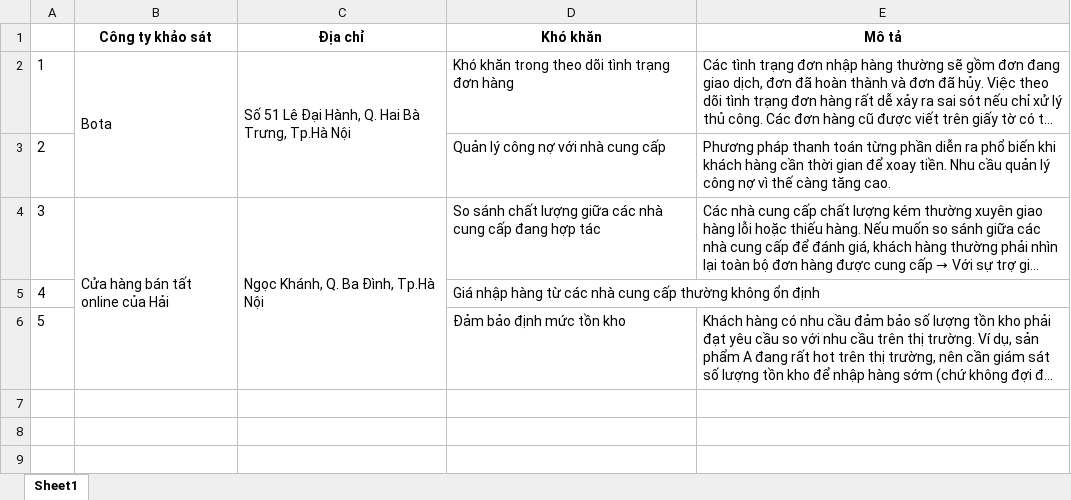
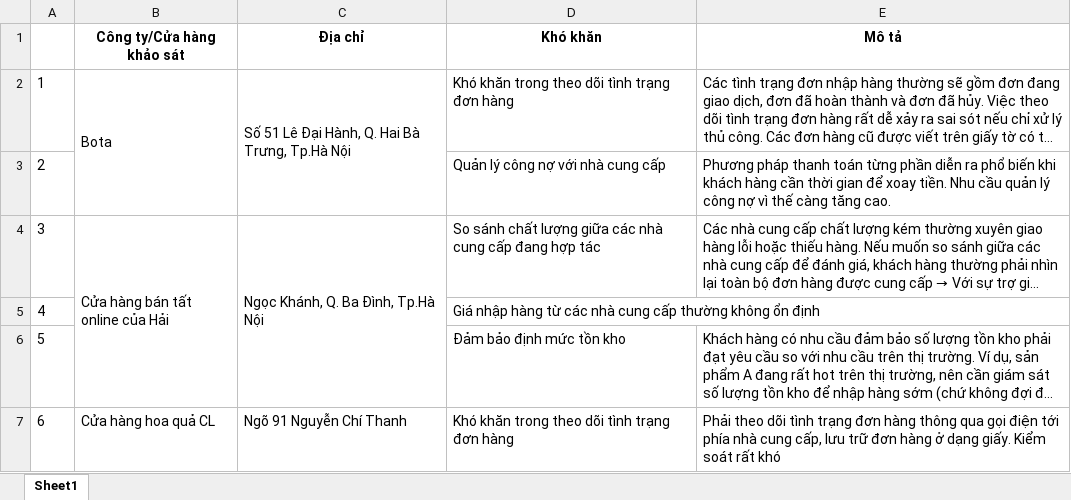
Before and after one commit to thanghq99/sapo-intern-mockapp-inventory-importing-management, an Excel workbook: Report/PainPoint.xlsx, sheet Sheet1, drawn as a sheet; long unchanged cells end in …; values as stored, in another font and other column widths than the file's, no borders; the diff names each change by its address in the sheet, - before the commit and + after, or states it on an @@ line.

```diff
--- a/Report/PainPoint.xlsx (sheet Sheet1)
+++ b/Report/PainPoint.xlsx (sheet Sheet1)
-B1: Công ty khảo sát
+B1: Công ty/Cửa hàng khảo sát
+row 7: 6 | Cửa hàng hoa quả CL | Ngõ 91 Nguyễn Chí Thanh | Khó khăn trong theo dõi tình trạng đơn hàng | Phải theo dõi tình trạng đơn hàng thông qua gọi điện tới phía nhà cung cấp, lưu trữ đơn hàng ở dạng giấy. Kiểm soát rất khó
```
Also changed, not shown: 16 other files.
